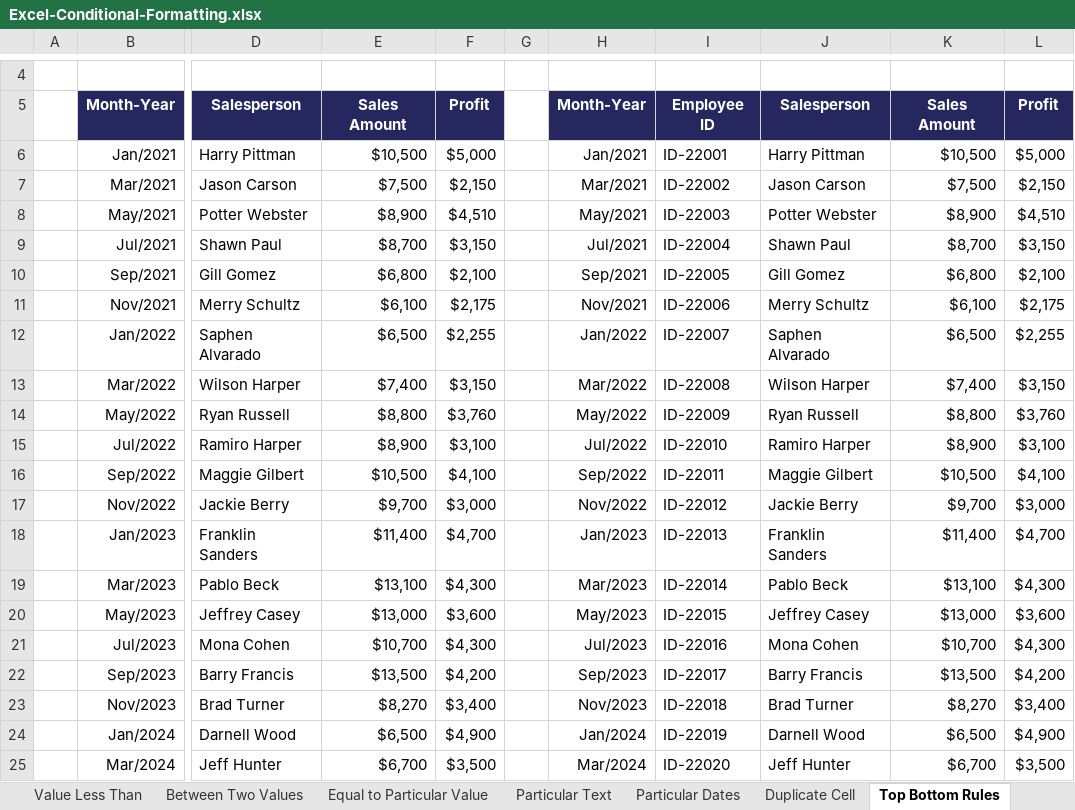
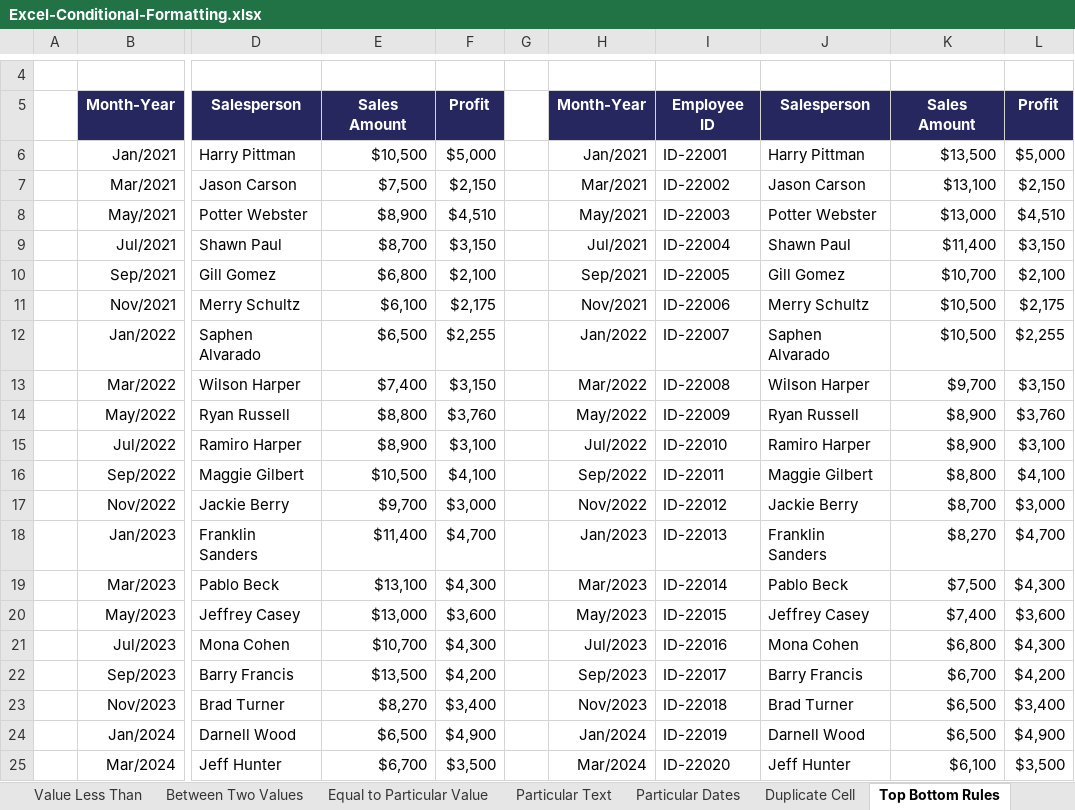
Before and after one commit to Sanketkudale29/Excel-Excellence, an Excel workbook: Class files/Excel-Conditional-Formatting.xlsx, sheet Top Bottom Rules, drawn as a sheet; only a part is shown, gaps mark what is left out; values as stored, in another font and other column widths than the file's, no borders; conditional formats not drawn; the diff names each change by its address in the sheet, - before the commit and + after, or states it on an @@ line.

Commit message:
hey buddy

```diff
--- a/Class files/Excel-Conditional-Formatting.xlsx (sheet Top Bottom Rules)
+++ b/Class files/Excel-Conditional-Formatting.xlsx (sheet Top Bottom Rules)
-K6: $10,500
+K6: $13,500
-K7: $7,500
+K7: $13,100
-K8: $8,900
+K8: $13,000
-K9: $8,700
+K9: $11,400
-K10: $6,800
+K10: $10,700
-K11: $6,100
+K11: $10,500
-K12: $6,500
+K12: $10,500
-K13: $7,400
+K13: $9,700
-K14: $8,800
+K14: $8,900
-K16: $10,500
+K16: $8,800
-K17: $9,700
+K17: $8,700
-K18: $11,400
+K18: $8,270
-K19: $13,100
+K19: $7,500
-K20: $13,000
+K20: $7,400
-K21: $10,700
+K21: $6,800
-K22: $13,500
+K22: $6,700
-K23: $8,270
+K23: $6,500
-K25: $6,700
+K25: $6,100
```
Also changed, not shown: sheet Icon Sets, sheet Preset Rule Custom Format, sheet Particular Text.
